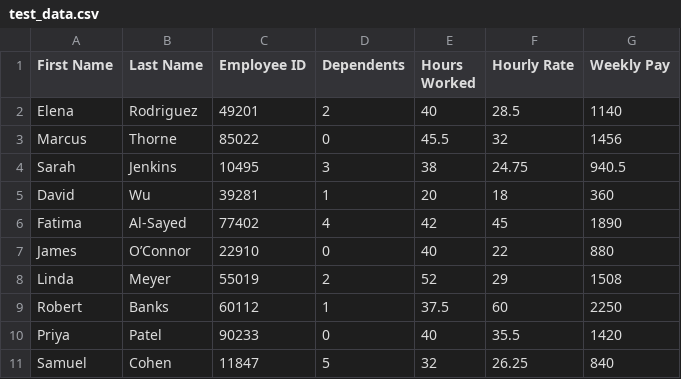
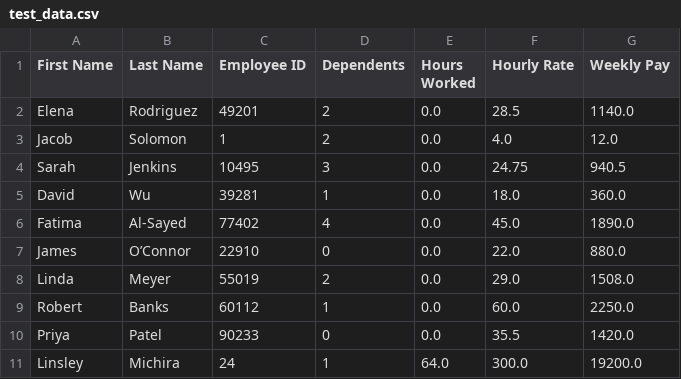
Before and after one commit to linsleymichira/SDEV-120-payroll-project, a CSV file: test_data.csv, drawn as a sheet.

```diff
--- a/test_data.csv
+++ b/test_data.csv
@@ -1,11 +1,11 @@
 First Name,Last Name,Employee ID,Dependents,Hours Worked,Hourly Rate,Weekly Pay
-Elena,Rodriguez,49201,2,40,28.5,1140
-Marcus,Thorne,85022,0,45.5,32,1456
-Sarah,Jenkins,10495,3,38,24.75,940.5
-David,Wu,39281,1,20,18,360
-Fatima,Al-Sayed,77402,4,42,45,1890
-James,O’Connor,22910,0,40,22,880
-Linda,Meyer,55019,2,52,29,1508
-Robert,Banks,60112,1,37.5,60,2250
-Priya,Patel,90233,0,40,35.5,1420
-Samuel,Cohen,11847,5,32,26.25,840
+Elena,Rodriguez,49201,2,0.0,28.5,1140.0
+Jacob,Solomon,1,2,0.0,4.0,12.0
+Sarah,Jenkins,10495,3,0.0,24.75,940.5
+David,Wu,39281,1,0.0,18.0,360.0
+Fatima,Al-Sayed,77402,4,0.0,45.0,1890.0
+James,O’Connor,22910,0,0.0,22.0,880.0
+Linda,Meyer,55019,2,0.0,29.0,1508.0
+Robert,Banks,60112,1,0.0,60.0,2250.0
+Priya,Patel,90233,0,0.0,35.5,1420.0
+Linsley,Michira,24,1,64.0,300.0,19200.0
```
Also changed, not shown: 10 other files.
